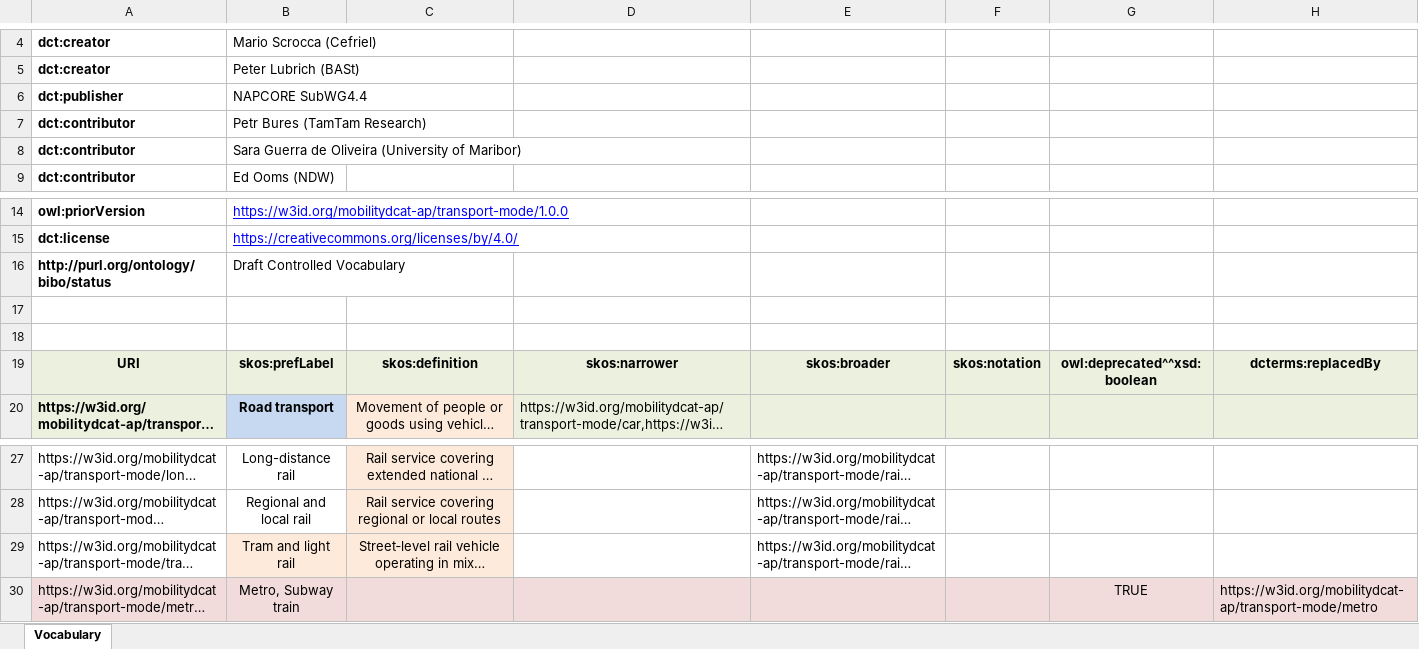
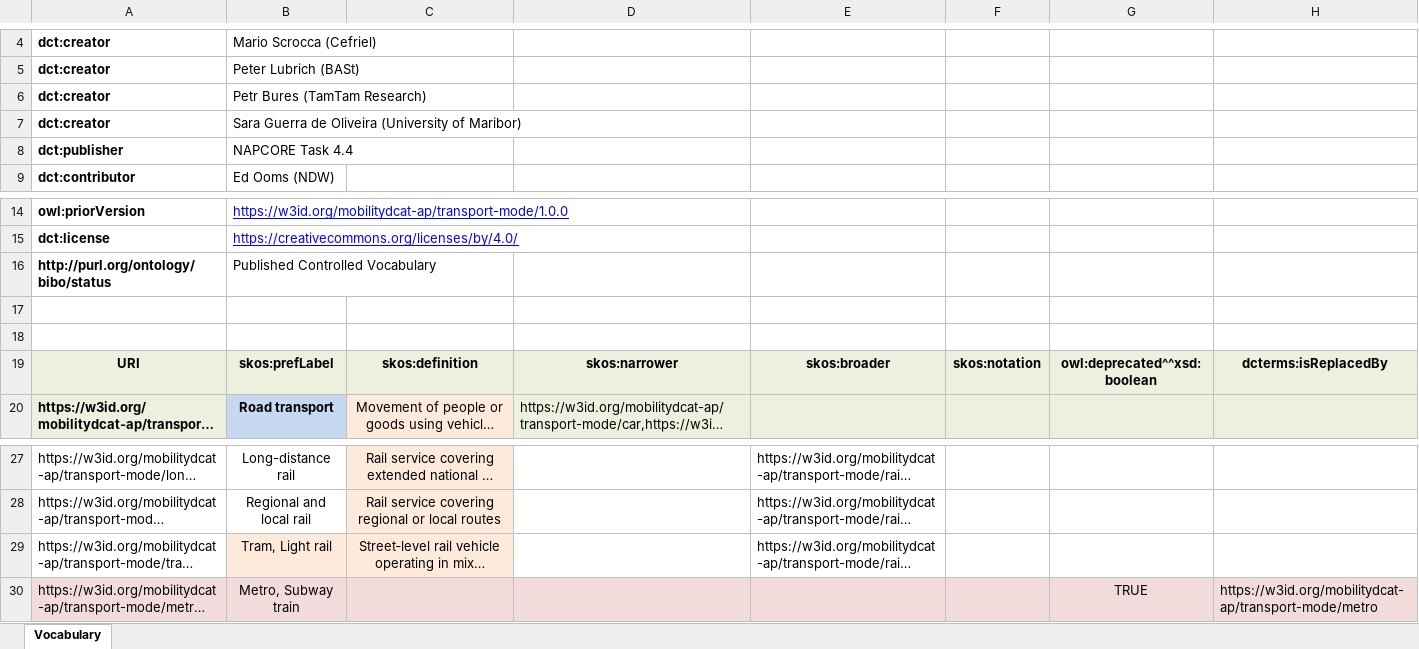
Before and after one commit to mobilityDCAT-AP/controlled-vocabularies, an Excel workbook: transport-mode/transport-mode.xlsx, sheet Vocabulary, drawn as a sheet; only a part is shown, gaps mark what is left out; long unchanged cells end in …; values as stored, in another font and other column widths than the file's, no borders; removed rows and columns are numbered as before the commit, all else as after; the diff names each change by its address in the sheet, - before the commit and + after, or states it on an @@ line.

Commit message:
transport-mode: release 2.0.0

```diff
--- a/transport-mode/transport-mode.xlsx (sheet Vocabulary)
+++ b/transport-mode/transport-mode.xlsx (sheet Vocabulary)
-row 6: dct:publisher | NAPCORE SubWG4.4
-A6:A7: dct:contributor
+A6:A7: dct:creator
+row 8: dct:publisher | NAPCORE Task 4.4
-B16: Draft Controlled Vocabulary
+B16: Published Controlled Vocabulary
-H19: dcterms:replacedBy
+H19: dcterms:isReplacedBy
-B29: Tram and light rail
+B29: Tram, Light rail
```
Also changed, not shown: 36 other files.
